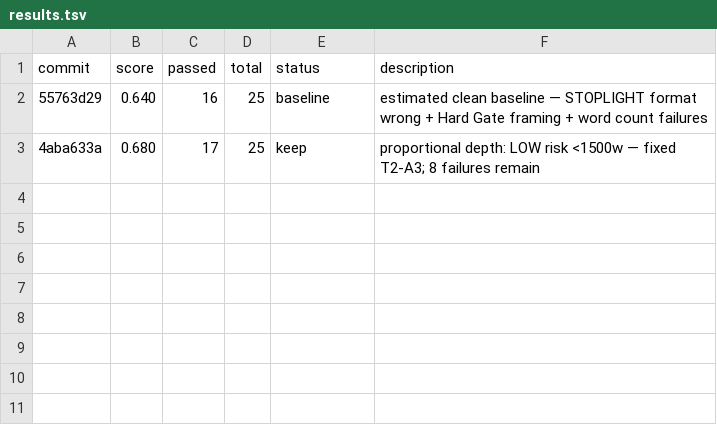
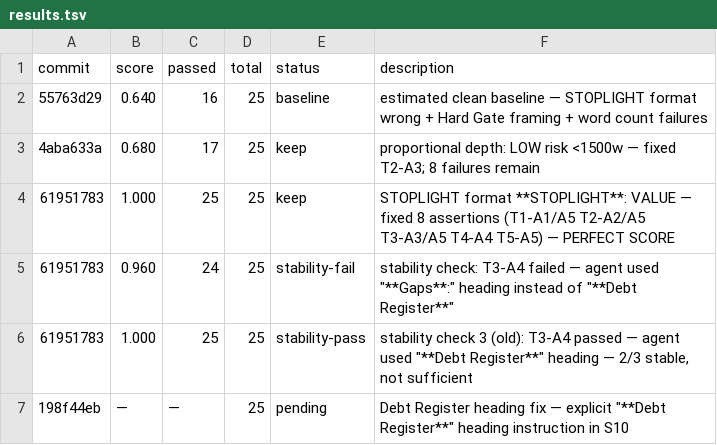
Before and after one commit to speelbreaker12/opus-trader, a TSV file: autoresearch/skills/premortem/results.tsv, drawn as a sheet.

```diff
--- a/autoresearch/skills/premortem/results.tsv
+++ b/autoresearch/skills/premortem/results.tsv
@@ -3 +3,5 @@ commit	score	passed	total	status	description
 4aba633a	0.680	17	25	keep	proportional depth: LOW risk <1500w — fixed T2-A3; 8 failures remain
+61951783	1.000	25	25	keep	STOPLIGHT format **STOPLIGHT**: VALUE — fixed 8 assertions (T1-A1/A5 T2-A2/A5 T3-A3/A5 T4-A4 T5-A5) — PERFECT SCORE
+61951783	0.960	24	25	stability-fail	stability check: T3-A4 failed — agent used "**Gaps**:" heading instead of "**Debt Register**"
+61951783	1.000	25	25	stability-pass	stability check 3 (old): T3-A4 passed — agent used "**Debt Register**" heading — 2/3 stable, not sufficient
+198f44eb	—	—	25	pending	Debt Register heading fix — explicit "**Debt Register**" heading instruction in S10
```
Also changed, not shown: 5 other files.
